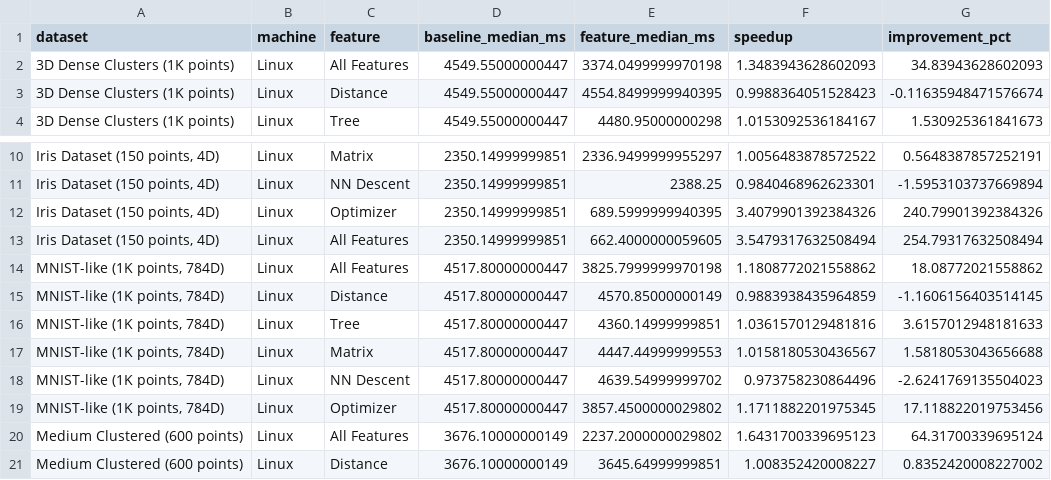
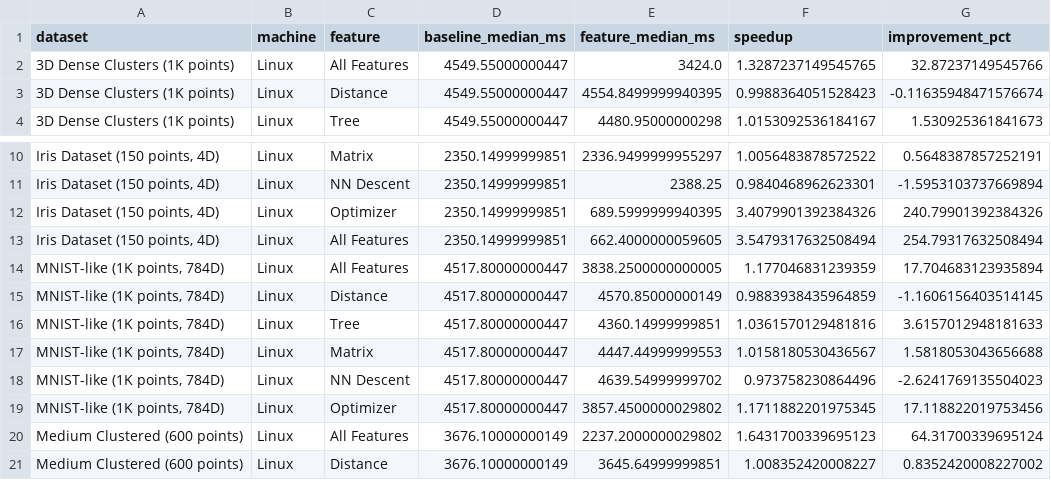
Before and after one commit to elarsaks/umap-bench, a CSV file: bench/outputs/summaries/speedup_summary.csv, drawn as a sheet; only a part is shown, gaps mark what is left out.

```diff
--- a/bench/outputs/summaries/speedup_summary.csv
+++ b/bench/outputs/summaries/speedup_summary.csv
@@ -1,3 +1,3 @@
 dataset,machine,feature,baseline_median_ms,feature_median_ms,speedup,improvement_pct
-3D Dense Clusters (1K points),Linux,All Features,4549.55000000447,3374.0499999970198,1.3483943628602093,34.83943628602093
+3D Dense Clusters (1K points),Linux,All Features,4549.55000000447,3424.0,1.3287237149545765,32.87237149545766
 3D Dense Clusters (1K points),Linux,Distance,4549.55000000447,4554.8499999940395,0.9988364051528423,-0.11635948471576674
@@ -13,3 +13,3 @@ dataset,machine,feature,baseline_median_ms,feature_median_ms,speedup,improvement
 "Iris Dataset (150 points, 4D)",Linux,All Features,2350.14999999851,662.4000000059605,3.5479317632508494,254.79317632508494
-"MNIST-like (1K points, 784D)",Linux,All Features,4517.80000000447,3825.7999999970198,1.1808772021558862,18.08772021558862
+"MNIST-like (1K points, 784D)",Linux,All Features,4517.80000000447,3838.2500000000005,1.177046831239359,17.704683123935894
 "MNIST-like (1K points, 784D)",Linux,Distance,4517.80000000447,4570.85000000149,0.9883938435964859,-1.1606156403514145
```
Also changed, not shown: bench/outputs/summaries/bootstrap_confidence_intervals.csv, bench/outputs/summaries/quality_summary.csv, 24 other files.
